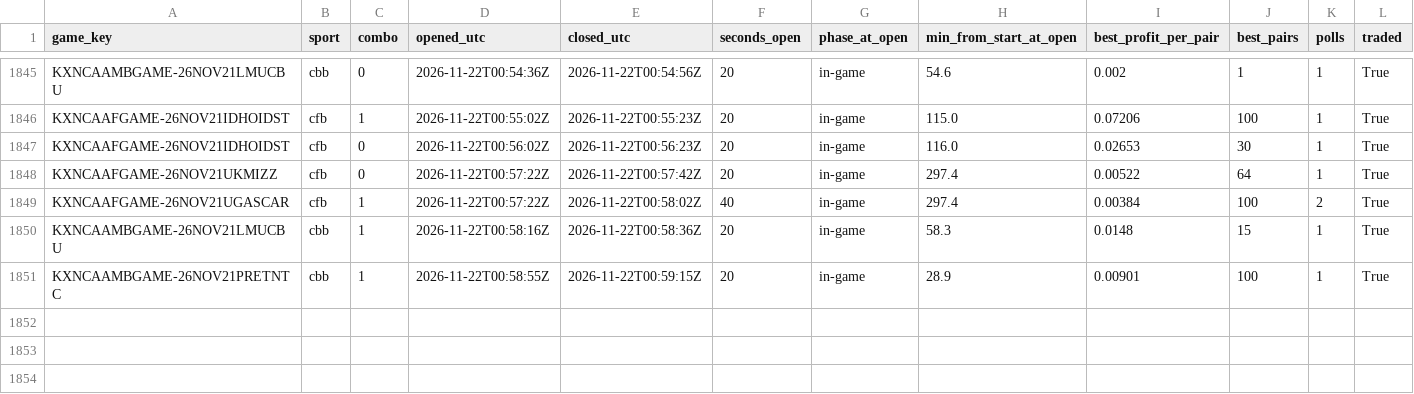
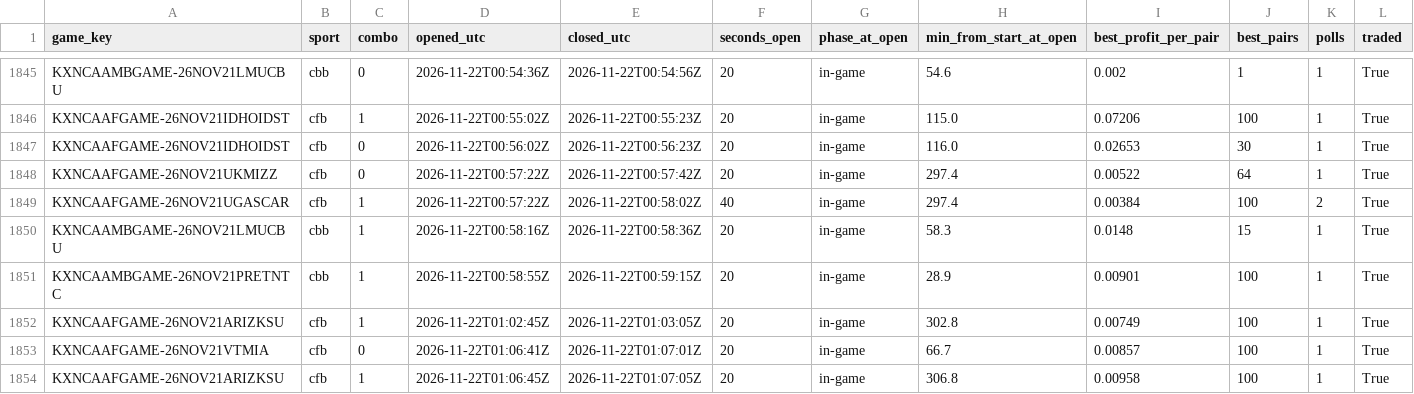
Before and after one commit to gwjp19/Garage-Band-Hedge-Fund, a CSV file: data/gaps.csv, drawn as a sheet; only a part is shown, gaps mark what is left out.

```diff
--- a/data/gaps.csv
+++ b/data/gaps.csv
@@ -1851 +1851,4 @@ KXNCAAMBGAME-26NOV21LMUCBU,cbb,1,2026-11-22T00:58:16Z,2026-11-22T00:58:36Z,20,in
 KXNCAAMBGAME-26NOV21PRETNTC,cbb,1,2026-11-22T00:58:55Z,2026-11-22T00:59:15Z,20,in-game,28.9,0.00901,100,1,True
+KXNCAAFGAME-26NOV21ARIZKSU,cfb,1,2026-11-22T01:02:45Z,2026-11-22T01:03:05Z,20,in-game,302.8,0.00749,100,1,True
+KXNCAAFGAME-26NOV21VTMIA,cfb,0,2026-11-22T01:06:41Z,2026-11-22T01:07:01Z,20,in-game,66.7,0.00857,100,1,True
+KXNCAAFGAME-26NOV21ARIZKSU,cfb,1,2026-11-22T01:06:45Z,2026-11-22T01:07:05Z,20,in-game,306.8,0.00958,100,1,True
```
Also changed, not shown: data/trades.csv, 1 other file.
